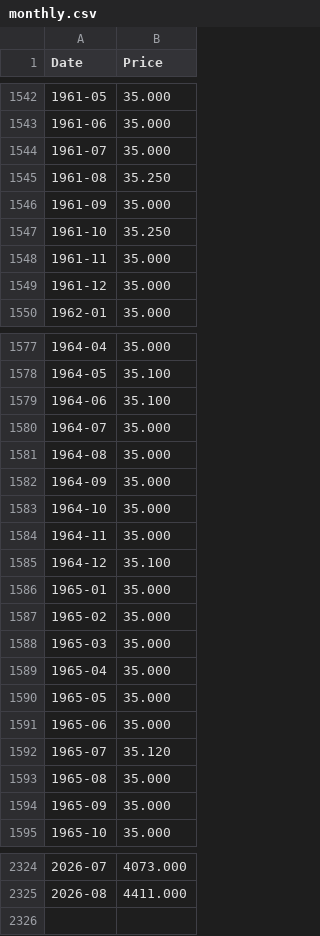
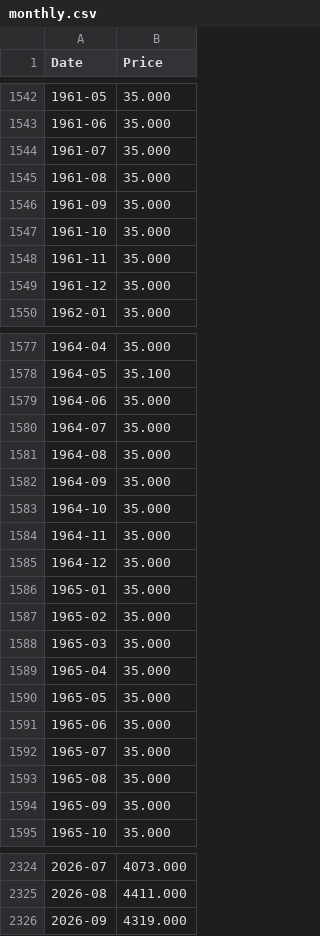
Before and after one commit to dunglex/gold-prices, a CSV file: lich-su/monthly.csv, drawn as a sheet; only a part is shown, gaps mark what is left out; the diff covers the shown part only.

```diff
--- a/lich-su/monthly.csv
+++ b/lich-su/monthly.csv
@@ -1544,5 +1544,5 @@ Date,Price
 1961-07,35.000
-1961-08,35.250
+1961-08,35.000
 1961-09,35.000
-1961-10,35.250
+1961-10,35.000
 1961-11,35.000
@@ -1578,3 +1578,3 @@ Date,Price
 1964-05,35.100
-1964-06,35.100
+1964-06,35.000
 1964-07,35.000
@@ -1584,3 +1584,3 @@ Date,Price
 1964-11,35.000
-1964-12,35.100
+1964-12,35.000
 1965-01,35.000
@@ -1591,3 +1591,3 @@ Date,Price
 1965-06,35.000
-1965-07,35.120
+1965-07,35.000
 1965-08,35.000
@@ -2325 +2325,2 @@ Date,Price
 2026-08,4411.000
+2026-09,4319.000
```
Also changed, not shown: 5 edited cells elsewhere in this file.
